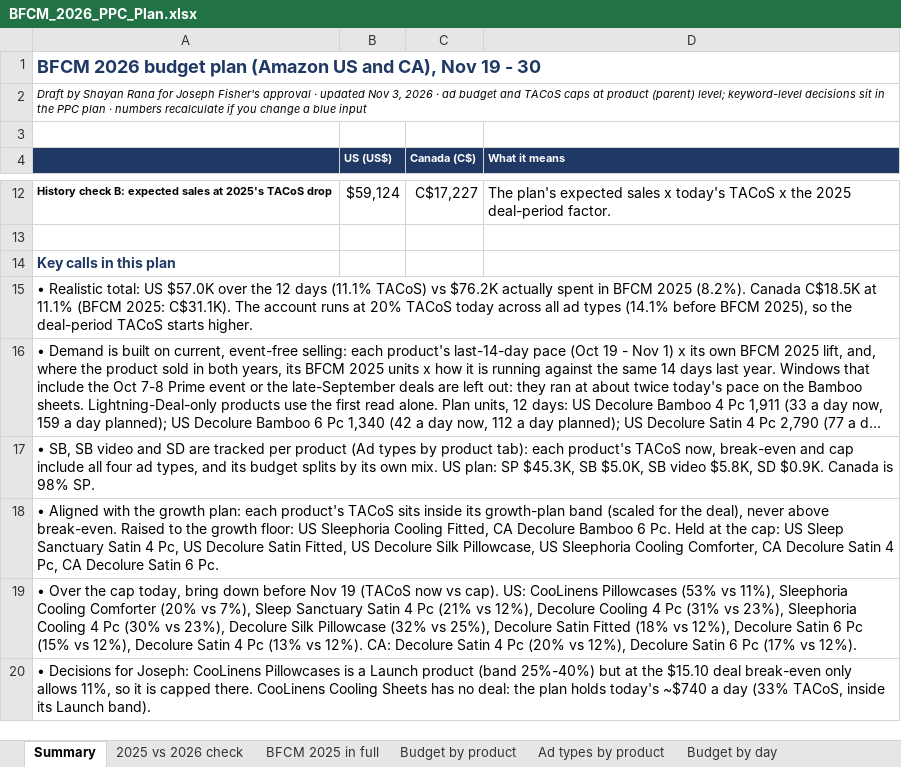
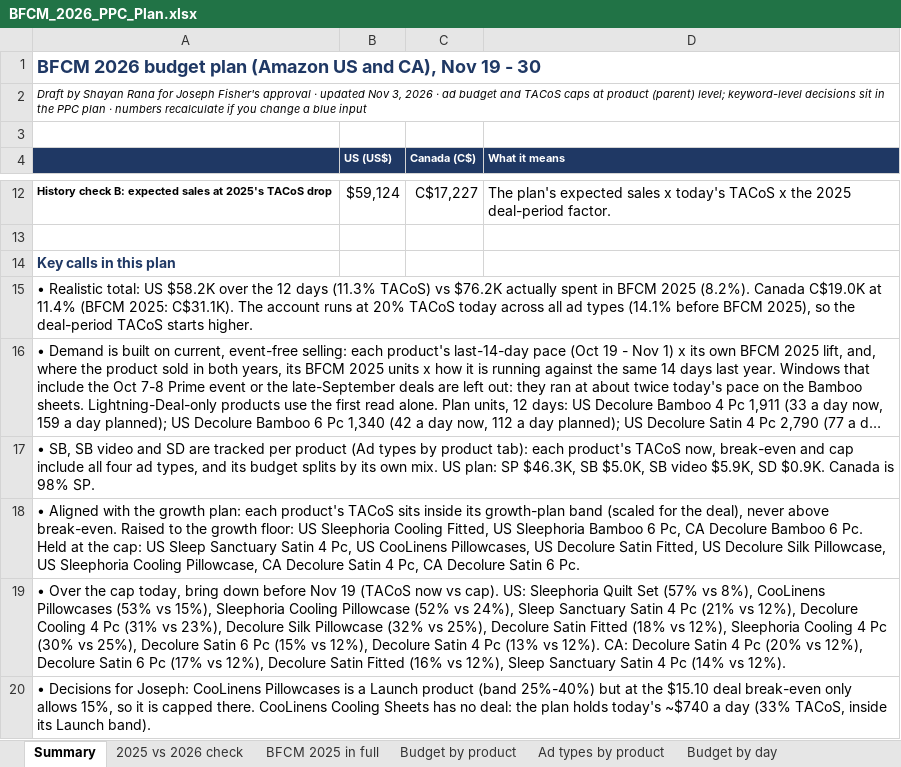
Before and after one commit to zarlish-web/PPC-Audit-, an Excel workbook: bfcm-2026/ppc-plan/BFCM_2026_PPC_Plan.xlsx, sheet Summary, drawn as a sheet; only a part is shown, gaps mark what is left out; long unchanged cells end in …; values as stored, in another font and other column widths than the file's, no borders; the diff covers the shown part only; the diff names each change by its address in the sheet, - before the commit and + after, or states it on an @@ line.

```diff
--- a/bfcm-2026/ppc-plan/BFCM_2026_PPC_Plan.xlsx (sheet Summary)
+++ b/bfcm-2026/ppc-plan/BFCM_2026_PPC_Plan.xlsx (sheet Summary)
-A15: …total: US $57.0K over the 12 days (11.1% TACoS) vs $76.2K actually spent in BFCM 2025 (8.2%). Canada C$18.5K at 11.1% (BFCM 2025:…
+A15: …total: US $58.2K over the 12 days (11.3% TACoS) vs $76.2K actually spent in BFCM 2025 (8.2%). Canada C$19.0K at 11.4% (BFCM 2025:…
-A17: …plan: SP $45.3K, SB $5.0K, SB video $5.8K, SD $0.9K.…
+A17: …plan: SP $46.3K, SB $5.0K, SB video $5.9K, SD $0.9K.…
-A18: …Cooling Fitted, CA Decolure Bamboo 6 Pc. Held at the cap: US Sleep Sanctuary Satin 4 Pc, US Decolure Satin Fitted, US Decolure Silk Pillowcase, US Sleephoria Cooling Comforter, CA Decolure…
+A18: …Cooling Fitted, US Sleephoria Bamboo 6 Pc, CA Decolure Bamboo 6 Pc. Held at the cap: US Sleep Sanctuary Satin 4 Pc, US CooLinens Pillowcases, US Decolure Satin Fitted, US Decolure Silk Pillowcase, US Sleephoria Cooling Pillowcase, CA Decolure…
-A19: …cap). US: CooLinens Pillowcases (53% vs 11%), Sleephoria Cooling Comforter (20% vs 7%), Sleep Sanctuary Satin 4 Pc (21% vs 12%), Decolure Cooling 4 Pc (31% vs 23%), Sleephoria Cooling 4 Pc (30% vs 23%), Decolure Silk Pillowcase (32% vs 25%), Decolure Satin Fitted (18% vs 12%), Decolure Satin 6 Pc (15% vs 12%), Decolure Satin 4 Pc (13% vs 12%). CA: Decolure Satin 4 Pc (20% vs 12%), Decolure Satin 6 Pc (17% vs 12%).
+A19: …cap). US: Sleephoria Quilt Set (57% vs 8%), CooLinens Pillowcases (53% vs 15%), Sleephoria Cooling Pillowcase (52% vs 24%), Sleep Sanctuary Satin 4 Pc (21% vs 12%), Decolure Cooling 4 Pc (31% vs 23%), Decolure Silk Pillowcase (32% vs 25%), Decolure Satin Fitted (18% vs 12%), Sleephoria Cooling 4 Pc (30% vs 25%), Decolure Satin 6 Pc (15% vs 12%), Decolure Satin 4 Pc (13% vs 12%). CA: Decolure Satin 4 Pc (20% vs 12%), Decolure Satin 6 Pc (17% vs 12%), Decolure Satin Fitted (16% vs 12%), Sleep Sanctuary Satin 4 Pc (14% vs 12%).
-A20: …only allows 11%, so it…
+A20: …only allows 15%, so it…
```
Also changed, not shown: 13 edited cells elsewhere in this sheet, sheet Budget by day, sheet Budget by product, sheet Ad types by product, sheet BFCM 2025 in full, sheet Ad types, sheet 2025 vs 2026 check, 2 more sheets, bfcm-2026/verification/BFCM_2026_PPC_Verification.xlsx, 10 other files.
